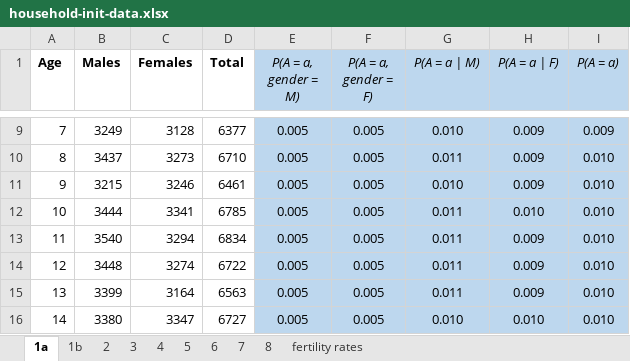
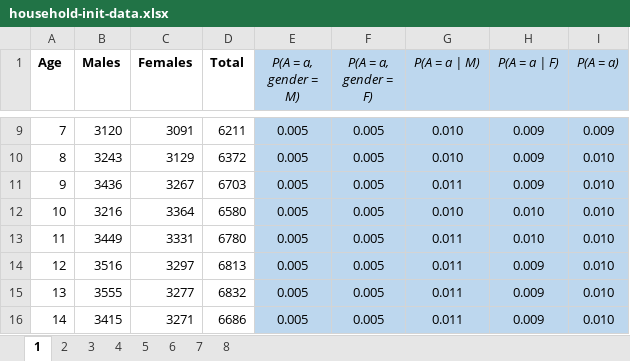
Before and after one commit to LABSS/PyPROTON-OC, an Excel workbook: inputs/palermo/raw/household-init-data.xlsx, sheet 1, drawn as a sheet; only a part is shown, gaps mark what is left out; values as stored, in another font and other column widths than the file's, no borders; the diff covers the shown part only; the diff names each change by its address in the sheet, - before the commit and + after, or states it on an @@ line.

```diff
--- a/inputs/palermo/raw/household-init-data.xlsx (sheet 1)
+++ b/inputs/palermo/raw/household-init-data.xlsx (sheet 1)
-sheet tab: 1a
+sheet tab: 1
-sheet tab: 1b
-sheet tab: fertility rates
-B9 (Males): 3249
+B9 (Males): 3120
-C9 (Females): 3128
+C9 (Females): 3091
-D9 (Total): 6377
+D9 (Total): 6211
-B10 (Males): 3437
+B10 (Males): 3243
-C10 (Females): 3273
+C10 (Females): 3129
-D10 (Total): 6710
+D10 (Total): 6372
-G10 (P(A = a | M)): 0.011
+G10 (P(A = a | M)): 0.010
-B11 (Males): 3215
+B11 (Males): 3436
-C11 (Females): 3246
+C11 (Females): 3267
-D11 (Total): 6461
+D11 (Total): 6703
-G11 (P(A = a | M)): 0.010
+G11 (P(A = a | M)): 0.011
-B12 (Males): 3444
+B12 (Males): 3216
-C12 (Females): 3341
+C12 (Females): 3364
-D12 (Total): 6785
+D12 (Total): 6580
-G12 (P(A = a | M)): 0.011
+G12 (P(A = a | M)): 0.010
-B13 (Males): 3540
+B13 (Males): 3449
-C13 (Females): 3294
+C13 (Females): 3331
-D13 (Total): 6834
+D13 (Total): 6780
-H13 (P(A = a | F)): 0.009
+H13 (P(A = a | F)): 0.010
-B14 (Males): 3448
+B14 (Males): 3516
-C14 (Females): 3274
+C14 (Females): 3297
-D14 (Total): 6722
+D14 (Total): 6813
-B15 (Males): 3399
+B15 (Males): 3555
-C15 (Females): 3164
+C15 (Females): 3277
-D15 (Total): 6563
+D15 (Total): 6832
-B16 (Males): 3380
+B16 (Males): 3415
-C16 (Females): 3347
+C16 (Females): 3271
-D16 (Total): 6727
+D16 (Total): 6686
-G16 (P(A = a | M)): 0.010
+G16 (P(A = a | M)): 0.011
-H16 (P(A = a | F)): 0.010
+H16 (P(A = a | F)): 0.009
```
Also changed, not shown: 408 edited cells elsewhere in this sheet, 2 other files.
